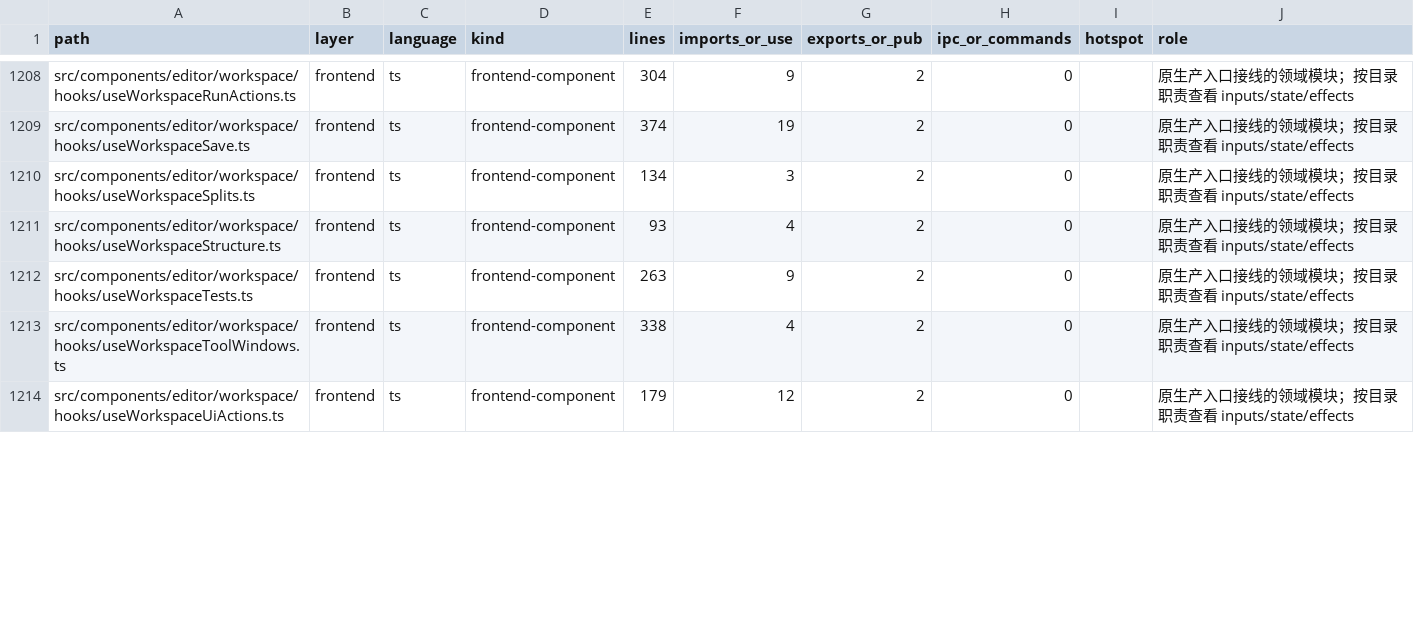
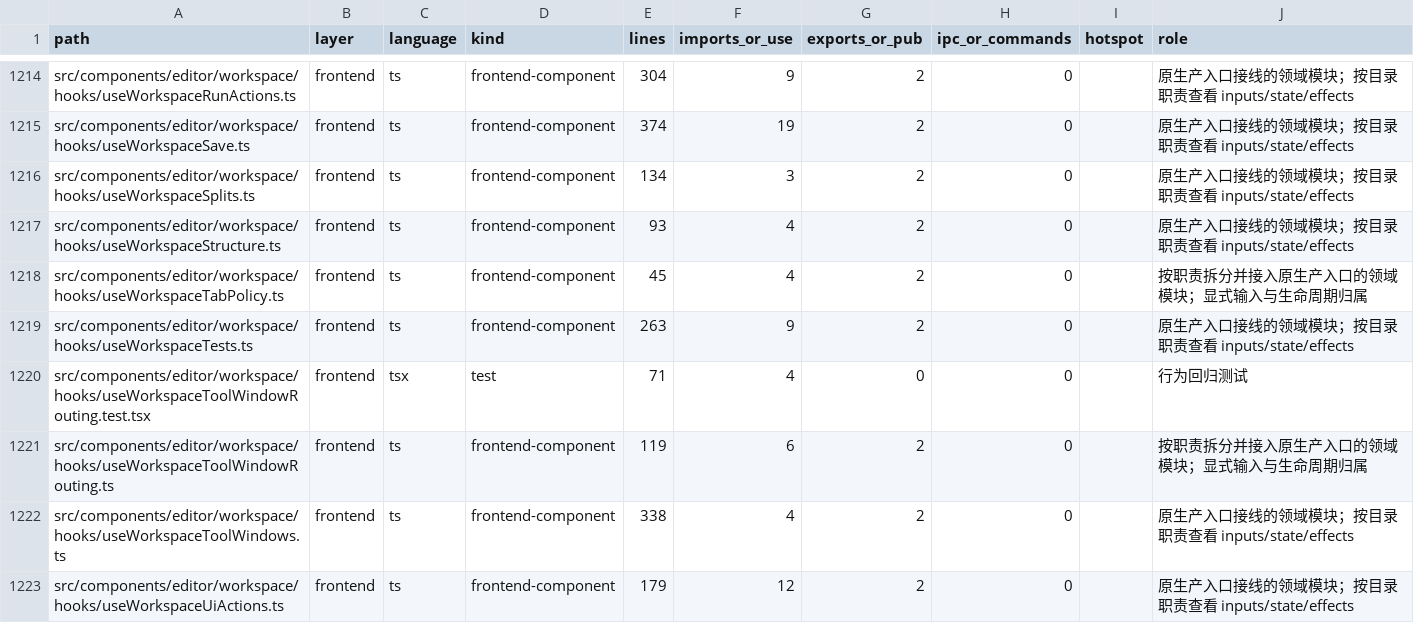
Before and after one commit to engcapa/taomni, a TSV file: docs-issue/source-code-inventory-refactor-current.tsv, drawn as a sheet; only a part is shown, gaps mark what is left out; the diff covers the shown part only.

Commit message:
refactor(editor): assign preference and semantic session ownership

```diff
--- a/docs-issue/source-code-inventory-refactor-current.tsv
+++ b/docs-issue/source-code-inventory-refactor-current.tsv
@@ -1211,3 +1217,6 @@ src/components/editor/workspace/hooks/useWorkspaceSplits.ts	frontend	ts	frontend
 src/components/editor/workspace/hooks/useWorkspaceStructure.ts	frontend	ts	frontend-component	93	4	2	0		原生产入口接线的领域模块；按目录职责查看 inputs/state/effects
+src/components/editor/workspace/hooks/useWorkspaceTabPolicy.ts	frontend	ts	frontend-component	45	4	2	0		按职责拆分并接入原生产入口的领域模块；显式输入与生命周期归属
 src/components/editor/workspace/hooks/useWorkspaceTests.ts	frontend	ts	frontend-component	263	9	2	0		原生产入口接线的领域模块；按目录职责查看 inputs/state/effects
+src/components/editor/workspace/hooks/useWorkspaceToolWindowRouting.test.tsx	frontend	tsx	test	71	4	0	0		行为回归测试
+src/components/editor/workspace/hooks/useWorkspaceToolWindowRouting.ts	frontend	ts	frontend-component	119	6	2	0		按职责拆分并接入原生产入口的领域模块；显式输入与生命周期归属
 src/components/editor/workspace/hooks/useWorkspaceToolWindows.ts	frontend	ts	frontend-component	338	4	2	0		原生产入口接线的领域模块；按目录职责查看 inputs/state/effects
```
Also changed, not shown: 7 added rows and 4 edited cells elsewhere in this file, 13 other files.
